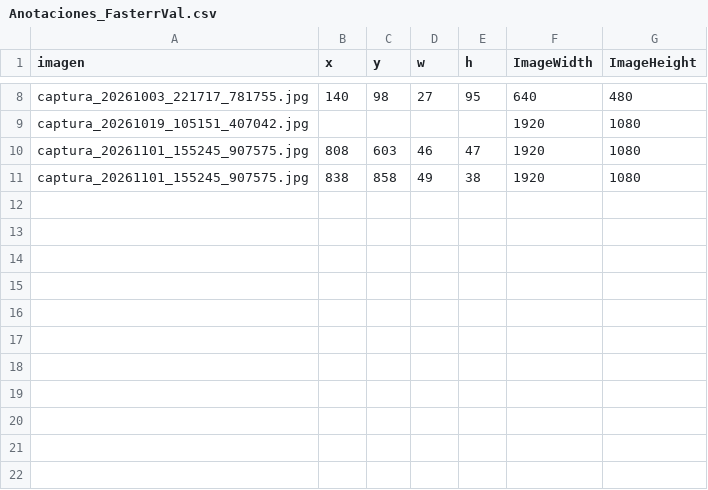
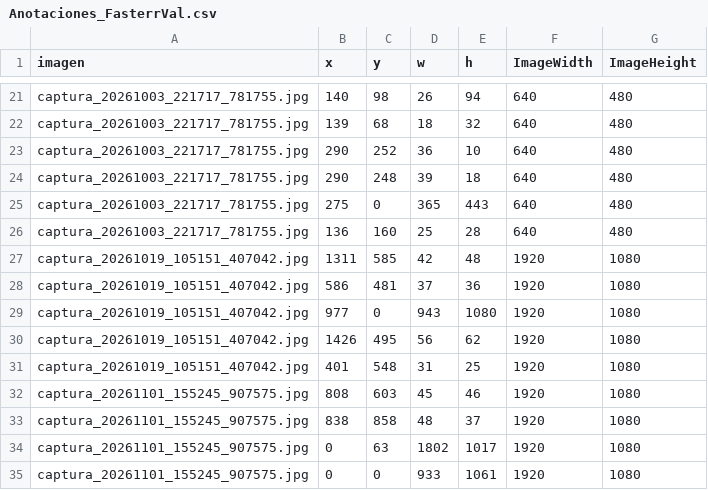
Before and after one commit to MarceloIsmael21/TC5031.10_ProyectoIntegrador, a CSV file: DataCapture/Anotaciones_FasterrVal.csv, drawn as a sheet; only a part is shown, gaps mark what is left out; addresses are those after the commit; the diff covers the shown part only; the diff names each change by its address in the sheet, - before the commit and + after, or states it on an @@ line.

```diff
--- a/DataCapture/Anotaciones_FasterrVal.csv
+++ b/DataCapture/Anotaciones_FasterrVal.csv
-D21 (w): 27
+D21 (w): 26
-E21 (h): 95
+E21 (h): 94
+row 22: captura_20261003_221717_781755.jpg | 139 | 68 | 18 | 32 | 640 | 480
+row 23: captura_20261003_221717_781755.jpg | 290 | 252 | 36 | 10 | 640 | 480
+row 24: captura_20261003_221717_781755.jpg | 290 | 248 | 39 | 18 | 640 | 480
+row 25: captura_20261003_221717_781755.jpg | 275 | 0 | 365 | 443 | 640 | 480
+row 26: captura_20261003_221717_781755.jpg | 136 | 160 | 25 | 28 | 640 | 480
-B27 (x): (empty)
+B27 (x): 1311
-C27 (y): (empty)
+C27 (y): 585
-D27 (w): (empty)
+D27 (w): 42
-E27 (h): (empty)
+E27 (h): 48
+row 28: captura_20261019_105151_407042.jpg | 586 | 481 | 37 | 36 | 1920 | 1080
+row 29: captura_20261019_105151_407042.jpg | 977 | 0 | 943 | 1080 | 1920 | 1080
+row 30: captura_20261019_105151_407042.jpg | 1426 | 495 | 56 | 62 | 1920 | 1080
+row 31: captura_20261019_105151_407042.jpg | 401 | 548 | 31 | 25 | 1920 | 1080
-D32 (w): 46
+D32 (w): 45
-E32 (h): 47
+E32 (h): 46
-D33 (w): 49
+D33 (w): 48
-E33 (h): 38
+E33 (h): 37
+row 34: captura_20261101_155245_907575.jpg | 0 | 63 | 1802 | 1017 | 1920 | 1080
+row 35: captura_20261101_155245_907575.jpg | 0 | 0 | 933 | 1061 | 1920 | 1080
```
Also changed, not shown: 13 added rows and 10 edited cells elsewhere in this file, 10 other files.
